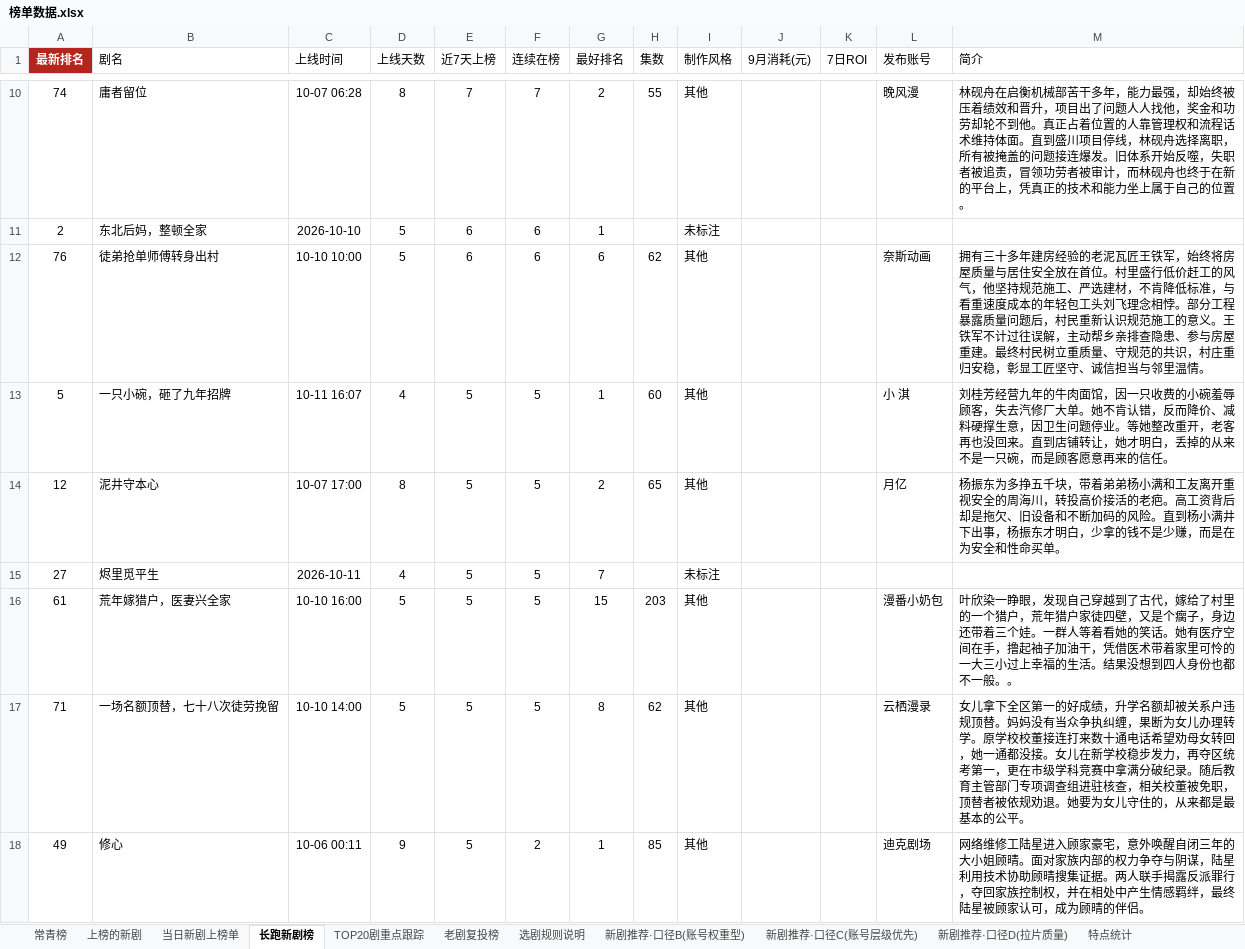
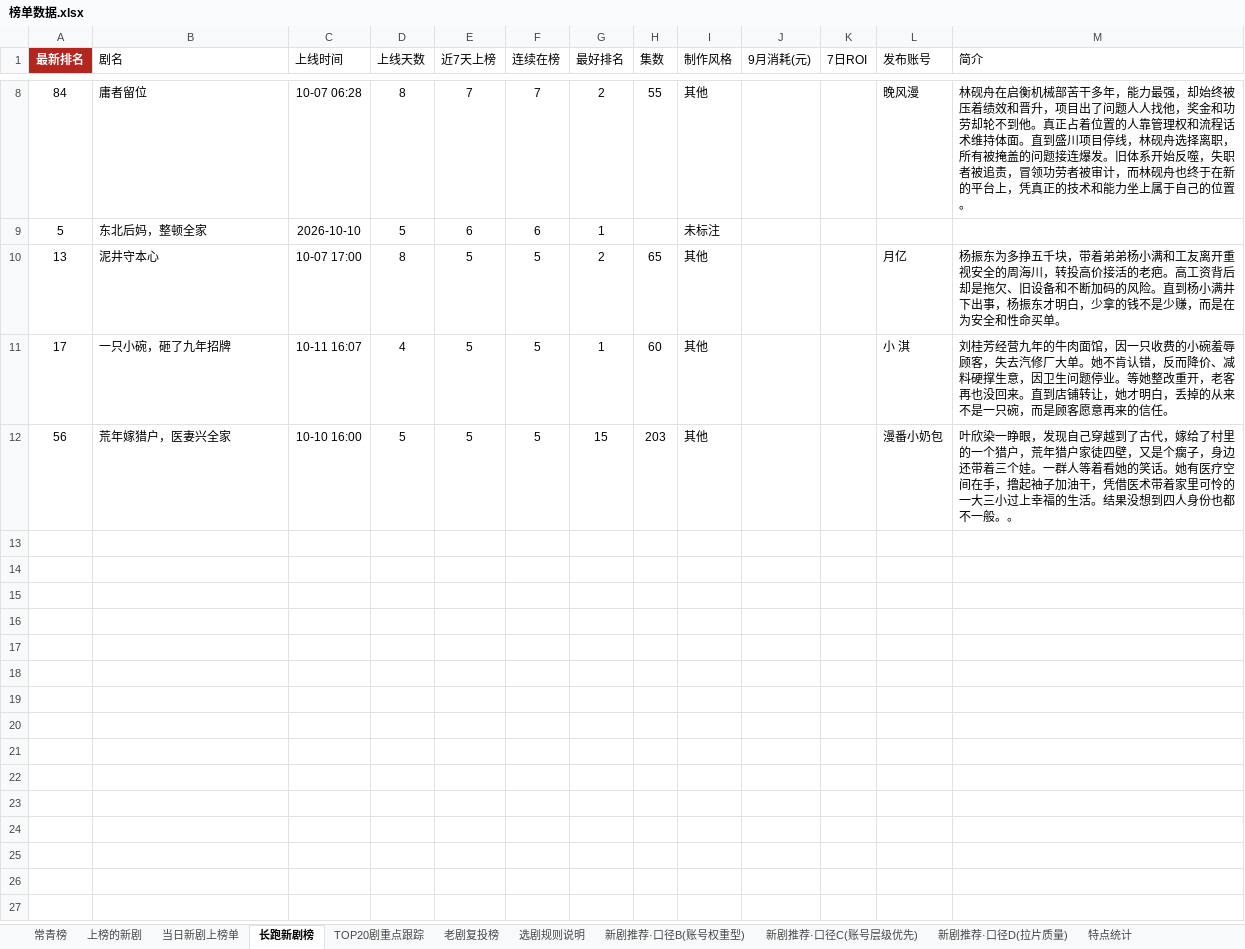
Before and after one commit to 2m247cdz9k-design/tomato-drama-rankings, an Excel workbook: 榜单数据.xlsx, sheet 长跑新剧榜, drawn as a sheet; only a part is shown, gaps mark what is left out; values as stored, in another font and other column widths than the file's, no borders; removed rows and columns are numbered as before the commit, all else as after; the diff covers the shown part only; the diff names each change by its address in the sheet, - before the commit and + after, or states it on an @@ line.

```diff
--- a/榜单数据.xlsx (sheet 长跑新剧榜)
+++ b/榜单数据.xlsx (sheet 长跑新剧榜)
-A8 (最新排名): 74
+A8 (最新排名): 84
-A9 (最新排名): 2
+A9 (最新排名): 5
-row 12: 76 | 徒弟抢单师傅转身出村 | 10-10 10:00 | 5 | 6 | 6 | 6 | 62 | 其他 |  |  | 奈斯动画 | 拥有三十多年建房经验的老泥瓦匠王铁军，始终将房屋质量与居住安全放在首位。村里盛行低价赶工的风气，他坚持规范施工、严选建材，不肯降低标准，与看重速度成本的年轻包工头刘飞理念相悖。部分工程暴露质量问题后，村民重新认识规范施工的意义。王铁军不计过往误解，主动帮乡亲排查隐患、参与房屋重建。最终村民树立重质量、守规范的共识，村庄重归安稳，彰显工匠坚守、诚信担当与邻里温情。
-row 13: 5 | 一只小碗，砸了九年招牌 | 10-11 16:07 | 4 | 5 | 5 | 1 | 60 | 其他 |  |  | 小 淇 | 刘桂芳经营九年的牛肉面馆，因一只收费的小碗羞辱顾客，失去汽修厂大单。她不肯认错，反而降价、减料硬撑生意，因卫生问题停业。等她整改重开，老客再也没回来。直到店铺转让，她才明白，丢掉的从来不是一只碗，而是顾客愿意再来的信任。
-A10 (最新排名): 12
+A10 (最新排名): 13
-row 15: 27 | 烬里觅平生 | 2026-10-11 | 4 | 5 | 5 | 7 |  | 未标注
+row 11: 17 | 一只小碗，砸了九年招牌 | 10-11 16:07 | 4 | 5 | 5 | 1 | 60 | 其他 |  |  | 小 淇 | 刘桂芳经营九年的牛肉面馆，因一只收费的小碗羞辱顾客，失去汽修厂大单。她不肯认错，反而降价、减料硬撑生意，因卫生问题停业。等她整改重开，老客再也没回来。直到店铺转让，她才明白，丢掉的从来不是一只碗，而是顾客愿意再来的信任。
-A12 (最新排名): 61
+A12 (最新排名): 56
-row 17: 71 | 一场名额顶替，七十八次徒劳挽留 | 10-10 14:00 | 5 | 5 | 5 | 8 | 62 | 其他 |  |  | 云栖漫录 | 女儿拿下全区第一的好成绩，升学名额却被关系户违规顶替。妈妈没有当众争执纠缠，果断为女儿办理转学。原学校校董接连打来数十通电话希望劝母女转回，她一通都没接。女儿在新学校稳步发力，再夺区统考第一，更在市级学科竞赛中拿满分破纪录。随后教育主管部门专项调查组进驻核查，相关校董被免职，顶替者被依规劝退。她要为女儿守住的，从来都是最基本的公平。
-row 18: 49 | 修心 | 10-06 00:11 | 9 | 5 | 2 | 1 | 85 | 其他 |  |  | 迪克剧场 | 网络维修工陆星进入顾家豪宅，意外唤醒自闭三年的大小姐顾晴。面对家族内部的权力争夺与阴谋，陆星利用技术协助顾晴搜集证据。两人联手揭露反派罪行，夺回家族控制权，并在相处中产生情感羁绊，最终陆星被顾家认可，成为顾晴的伴侣。
```
Also changed, not shown: 2 added rows, 4 removed rows and 7 edited cells elsewhere in this sheet, sheet 上榜的新剧, sheet TOP20剧重点跟踪, sheet 新剧推荐·口径C(账号层级优先), sheet 当日新剧上榜单, sheet 特点统计, sheet 新剧推荐·口径B(账号权重型), 2 other files.
